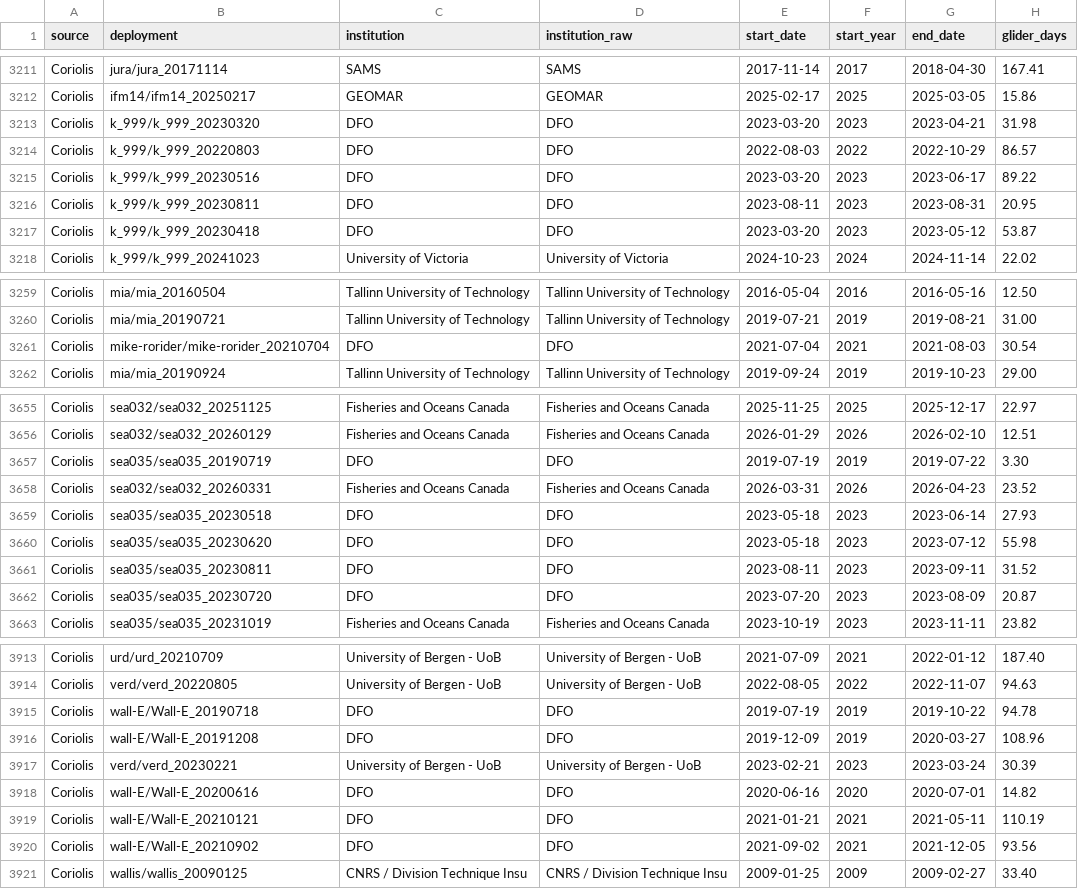
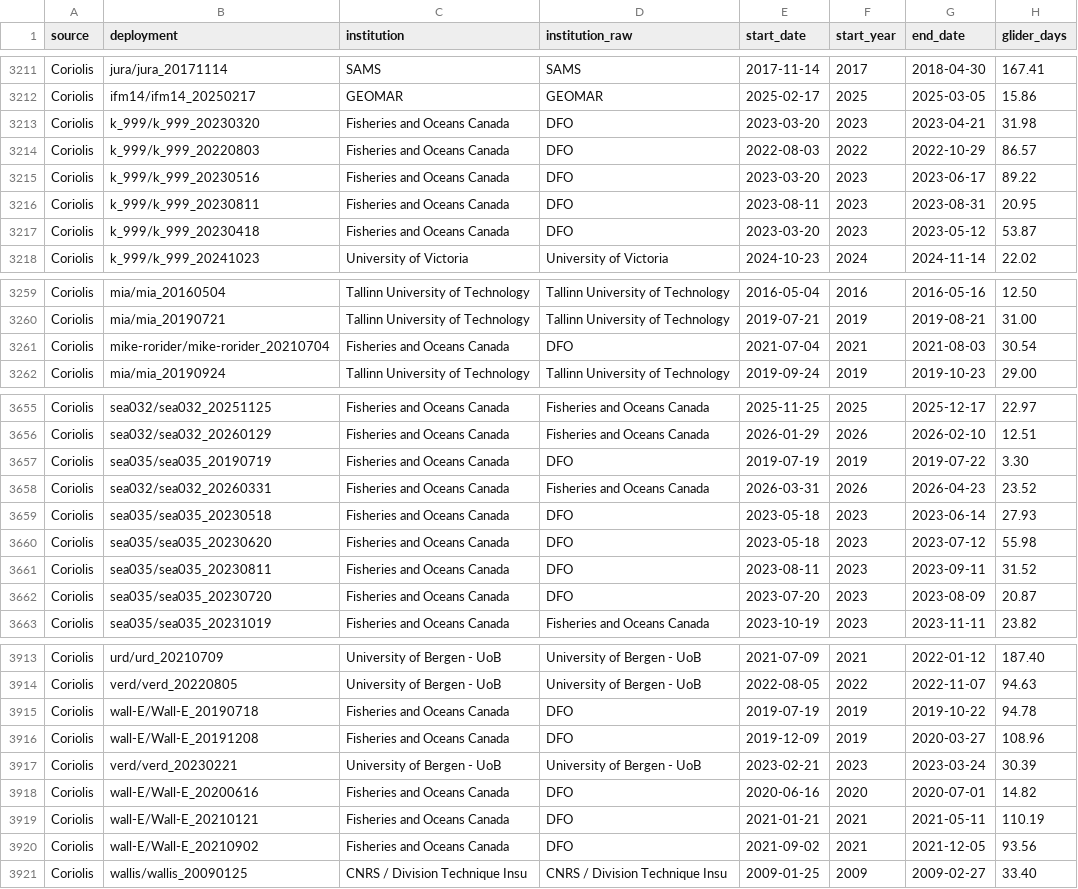
Before and after one commit to FiIipaCarvalho/og-dac-metadata, a CSV file: docs/data/glider_deployments.csv, drawn as a sheet; only a part is shown, gaps mark what is left out; the diff covers the shown part only; the diff names each change by its address in the sheet, - before the commit and + after, or states it on an @@ line.

```diff
--- a/docs/data/glider_deployments.csv
+++ b/docs/data/glider_deployments.csv
-C3213:C3217 (institution): DFO
+C3213:C3217 (institution): Fisheries and Oceans Canada
-C3261 (institution): DFO
+C3261 (institution): Fisheries and Oceans Canada
-C3657 (institution): DFO
+C3657 (institution): Fisheries and Oceans Canada
-C3659:C3662 (institution): DFO
+C3659:C3662 (institution): Fisheries and Oceans Canada
-C3915:C3916 (institution): DFO
+C3915:C3916 (institution): Fisheries and Oceans Canada
-C3918:C3920 (institution): DFO
+C3918:C3920 (institution): Fisheries and Oceans Canada
```
Also changed, not shown: 82 edited cells elsewhere in this file, data/glider_deployments.csv, 5 other files.
